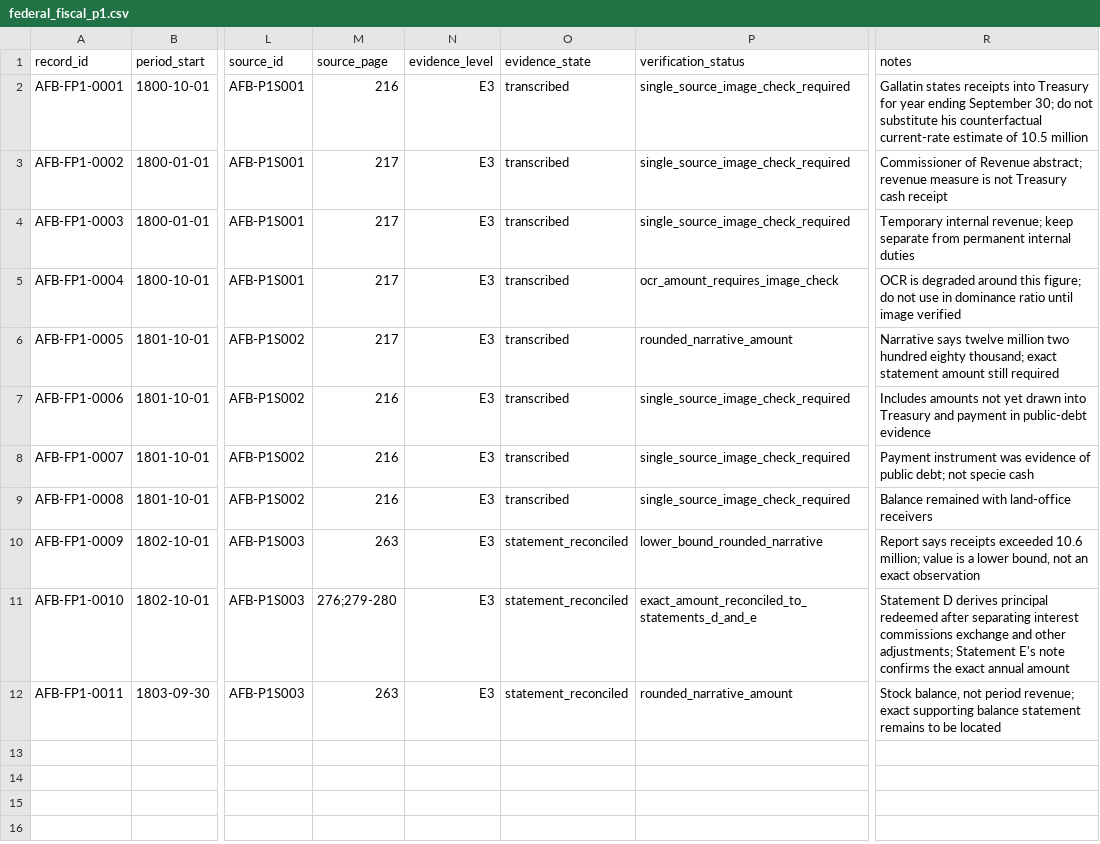
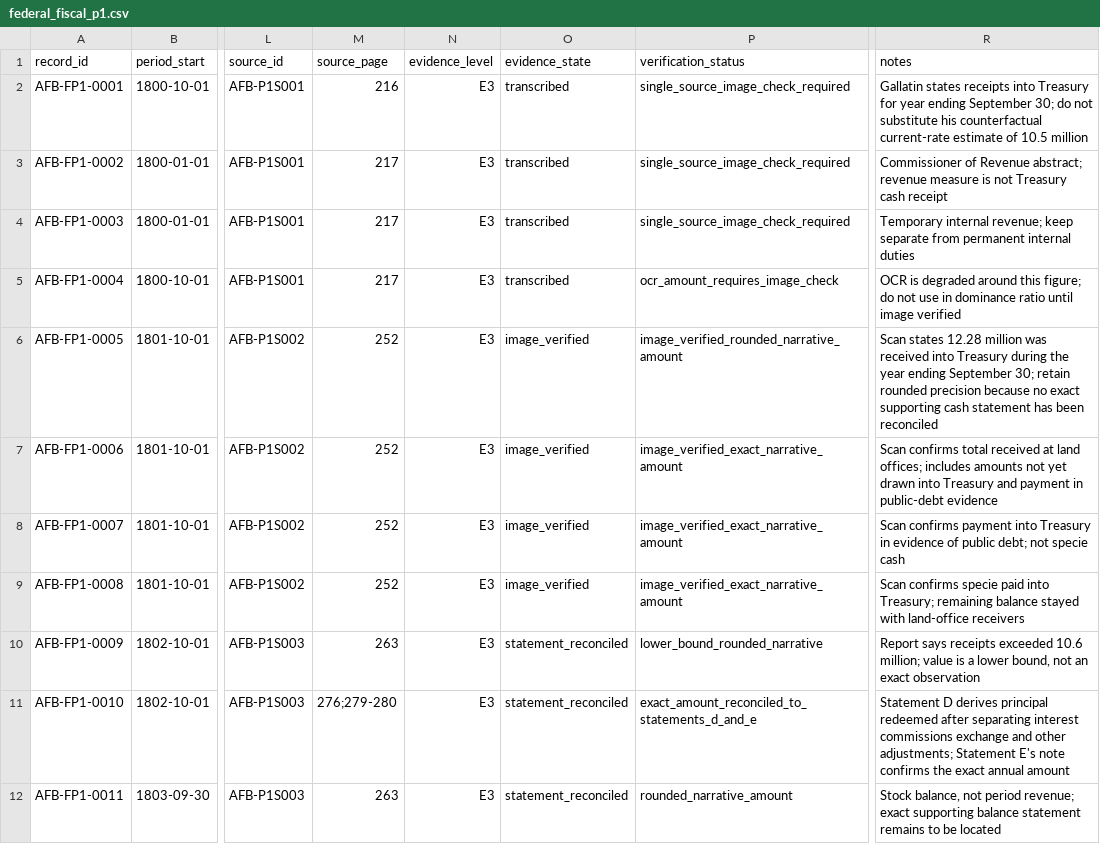
Before and after one commit to danielastone/americas-founding-bet, a CSV file: data/federal_fiscal_p1.csv, drawn as a sheet; only a part is shown, gaps mark what is left out; the diff names each change by its address in the sheet, - before the commit and + after, or states it on an @@ line.

Commit message:
Image-verify 1802 P1 receipt observations

```diff
--- a/data/federal_fiscal_p1.csv
+++ b/data/federal_fiscal_p1.csv
-M6 (source_page): 217
+M6 (source_page): 252
-O6:O9 (evidence_state): transcribed
+O6:O9 (evidence_state): image_verified
-P6 (verification_status): rounded_narrative_amount
+P6 (verification_status): image_verified_rounded_narrative_amount
-R6 (notes): Narrative says twelve million two hundred eighty thousand; exact statement amount still required
+R6 (notes): Scan states 12.28 million was received into Treasury during the year ending September 30; retain rounded precision because no exact supporting cash statement has been reconciled
-M7:M9 (source_page): 216
+M7:M9 (source_page): 252
-P7:P9 (verification_status): single_source_image_check_required
+P7:P9 (verification_status): image_verified_exact_narrative_amount
-R7 (notes): Includes amounts not…
+R7 (notes): Scan confirms total received at land offices; includes amounts not…
-R8 (notes): Payment instrument was evidence of…
+R8 (notes): Scan confirms payment into Treasury in evidence of…
-R9 (notes): Balance remained with land-office…
+R9 (notes): Scan confirms specie paid into Treasury; remaining balance stayed with land-office…
```
